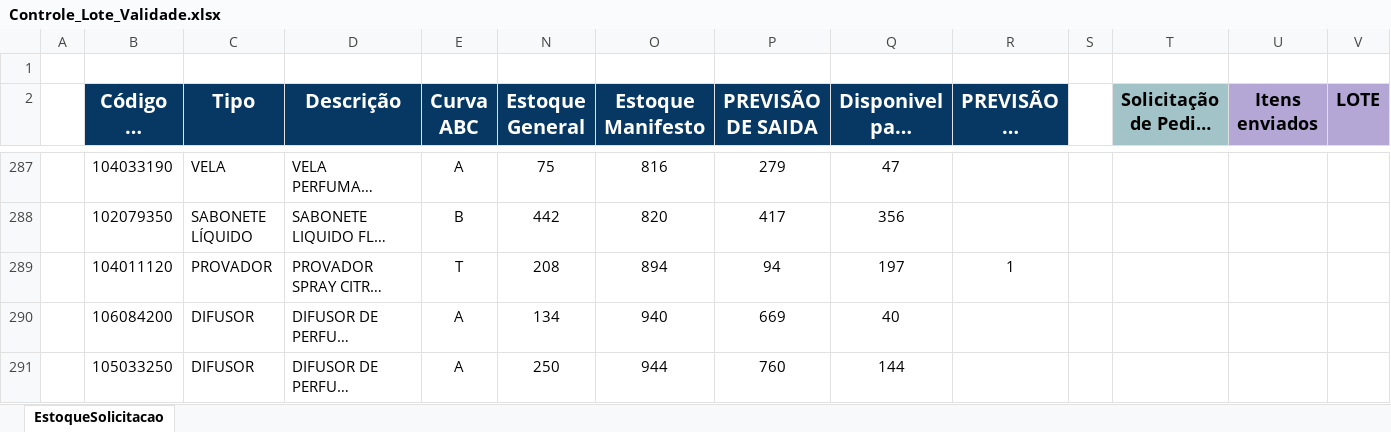
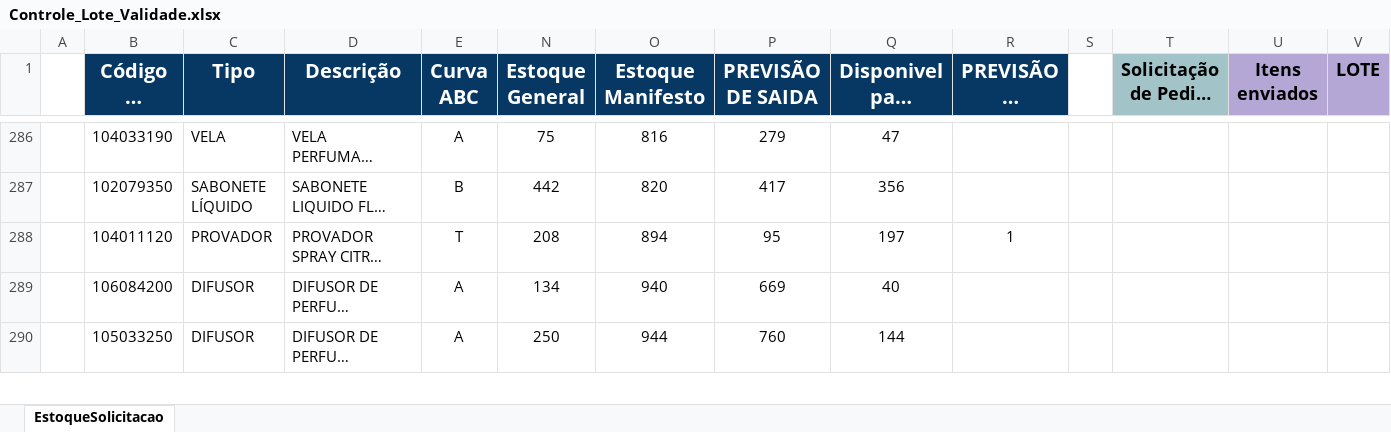
Before and after one commit to Aciem22/Rastreabilidade-Remessa---003, an Excel workbook: Controle_Lote_Validade.xlsx, sheet EstoqueSolicitacao, drawn as a sheet; only a part is shown, gaps mark what is left out; long unchanged cells end in …; values as stored, in another font and other column widths than the file's, no borders; charts and pictures not drawn; removed rows and columns are numbered as before the commit, all else as after; rows hold the shown columns only; the diff covers the shown part only; the diff names each change by its address in the sheet, - before the commit and + after, or states it on an @@ line.

```diff
--- a/Controle_Lote_Validade.xlsx (sheet EstoqueSolicitacao)
+++ b/Controle_Lote_Validade.xlsx (sheet EstoqueSolicitacao)
-row 1: (empty)
-P288 (PREVISÃO DE SAIDA): 94
+P288 (PREVISÃO DE SAIDA): 95
```
Also changed, not shown: 38 edited cells elsewhere in this sheet.
